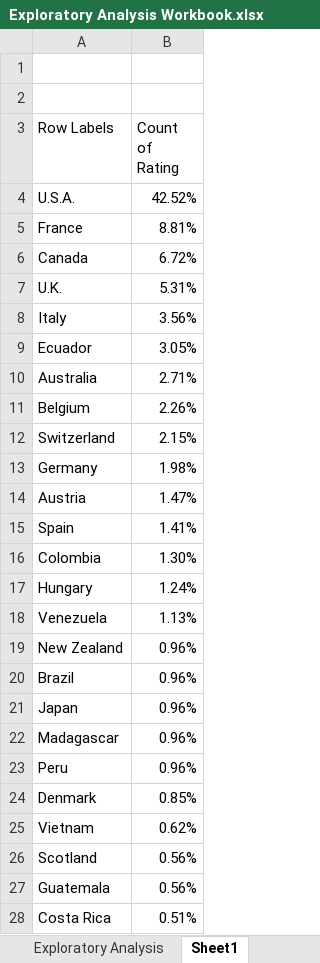
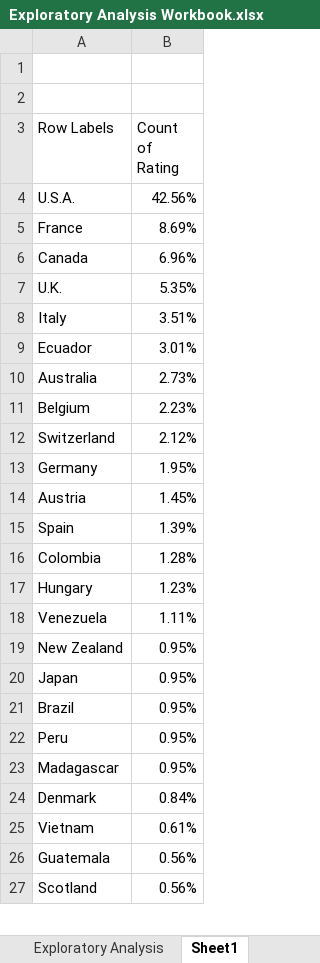
Before and after one commit to markpackham/WYWM_DataAnalysisExcel, an Excel workbook: Exploratory Analysis/Exploratory Analysis Workbook.xlsx, sheet Sheet1, drawn as a sheet; only a part is shown; values as stored, in another font and other column widths than the file's, no borders; removed rows and columns are numbered as before the commit, all else as after; the diff covers the shown part only; the diff names each change by its address in the sheet, - before the commit and + after, or states it on an @@ line.

Commit message:
Add Pivot Tables with cocoa % & ratings

```diff
--- a/Exploratory Analysis/Exploratory Analysis Workbook.xlsx (sheet Sheet1)
+++ b/Exploratory Analysis/Exploratory Analysis Workbook.xlsx (sheet Sheet1)
-B4 (Count of Rating): 42.52%
+B4 (Count of Rating): 42.56%
-B5 (Count of Rating): 8.81%
+B5 (Count of Rating): 8.69%
-B6 (Count of Rating): 6.72%
+B6 (Count of Rating): 6.96%
-B7 (Count of Rating): 5.31%
+B7 (Count of Rating): 5.35%
-B8 (Count of Rating): 3.56%
+B8 (Count of Rating): 3.51%
-B9 (Count of Rating): 3.05%
+B9 (Count of Rating): 3.01%
-B10 (Count of Rating): 2.71%
+B10 (Count of Rating): 2.73%
-B11 (Count of Rating): 2.26%
+B11 (Count of Rating): 2.23%
-B12 (Count of Rating): 2.15%
+B12 (Count of Rating): 2.12%
-B13 (Count of Rating): 1.98%
+B13 (Count of Rating): 1.95%
-B14 (Count of Rating): 1.47%
+B14 (Count of Rating): 1.45%
-B15 (Count of Rating): 1.41%
+B15 (Count of Rating): 1.39%
-B16 (Count of Rating): 1.30%
+B16 (Count of Rating): 1.28%
-B17 (Count of Rating): 1.24%
+B17 (Count of Rating): 1.23%
-B18 (Count of Rating): 1.13%
+B18 (Count of Rating): 1.11%
-B19 (Count of Rating): 0.96%
+B19 (Count of Rating): 0.95%
-row 20: Brazil | 0.96%
-B20 (Count of Rating): 0.96%
+B20 (Count of Rating): 0.95%
-row 22: Madagascar | 0.96%
+row 21: Brazil | 0.95%
-B22 (Count of Rating): 0.96%
+B22 (Count of Rating): 0.95%
+row 23: Madagascar | 0.95%
-B24 (Count of Rating): 0.85%
+B24 (Count of Rating): 0.84%
-B25 (Count of Rating): 0.62%
+B25 (Count of Rating): 0.61%
@@ row 27 moved to row 26: Guatemala @@
-row 28: Costa Rica | 0.51%
```
Also changed, not shown: 14 added rows, 47 removed rows, 8 moved rows and 9 edited cells elsewhere in this sheet, sheet flavours_of_cacao, sheet Lesson 2, charts or pictures.
